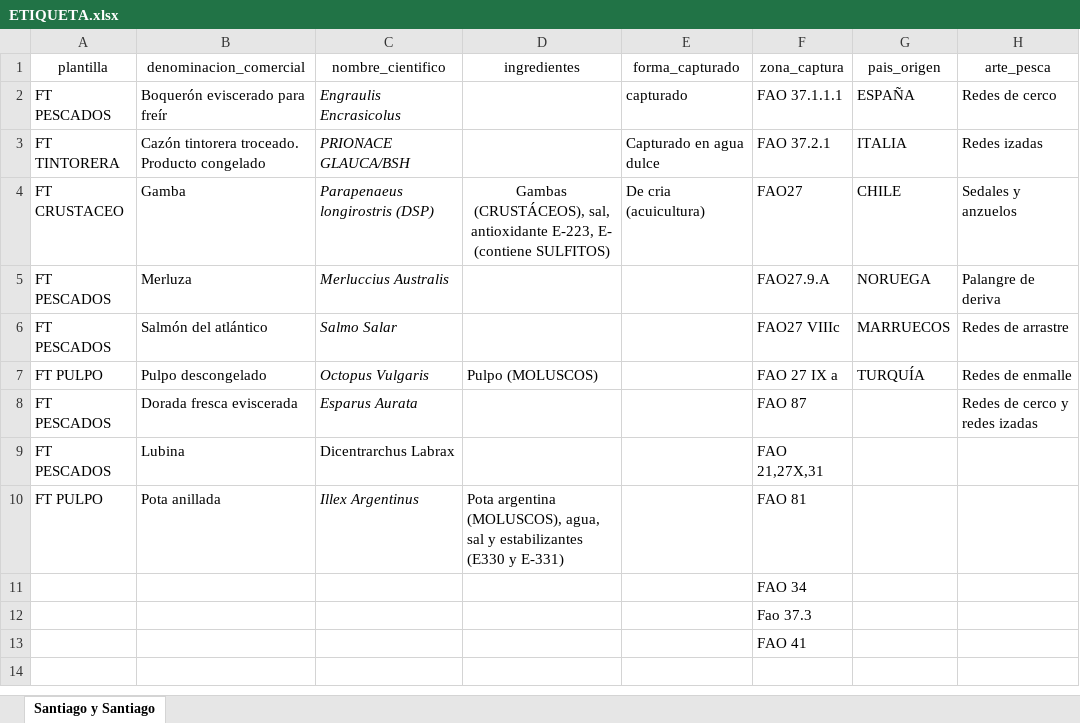
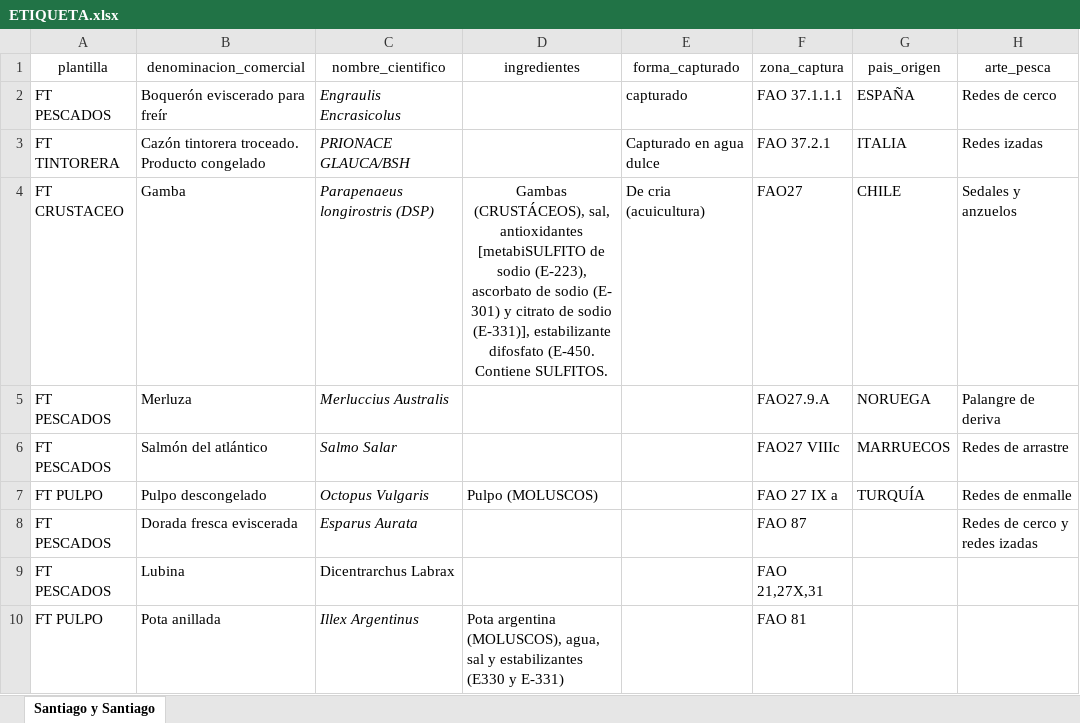
Before and after one commit to safoodapp/Etiquetas-santiago-y-santiago, an Excel workbook: ETIQUETA.xlsx, sheet Santiago y Santiago, drawn as a sheet; only a part is shown; the shorter side is filled out with more unchanged rows; values as stored, in another font and other column widths than the file's, no borders; the diff names each change by its address in the sheet, - before the commit and + after, or states it on an @@ line.

```diff
--- a/ETIQUETA.xlsx (sheet Santiago y Santiago)
+++ b/ETIQUETA.xlsx (sheet Santiago y Santiago)
-D4 (ingredientes): …(CRUSTÁCEOS), sal, antioxidante E-223, E- (contiene SULFITOS)
+D4 (ingredientes): …(CRUSTÁCEOS), sal, antioxidantes [metabiSULFITO de sodio (E-223), ascorbato de sodio (E- 301) y citrato de sodio (E-331)], estabilizante difosfato (E-450. Contiene SULFITOS.
```
Also changed, not shown: 3 other files.
